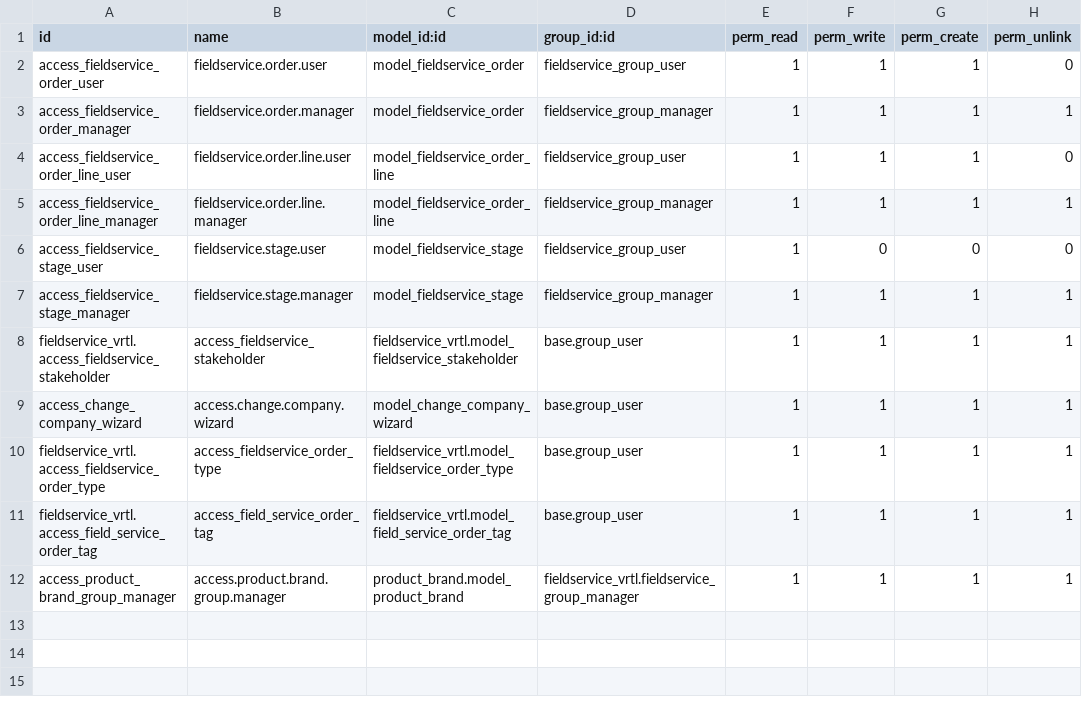
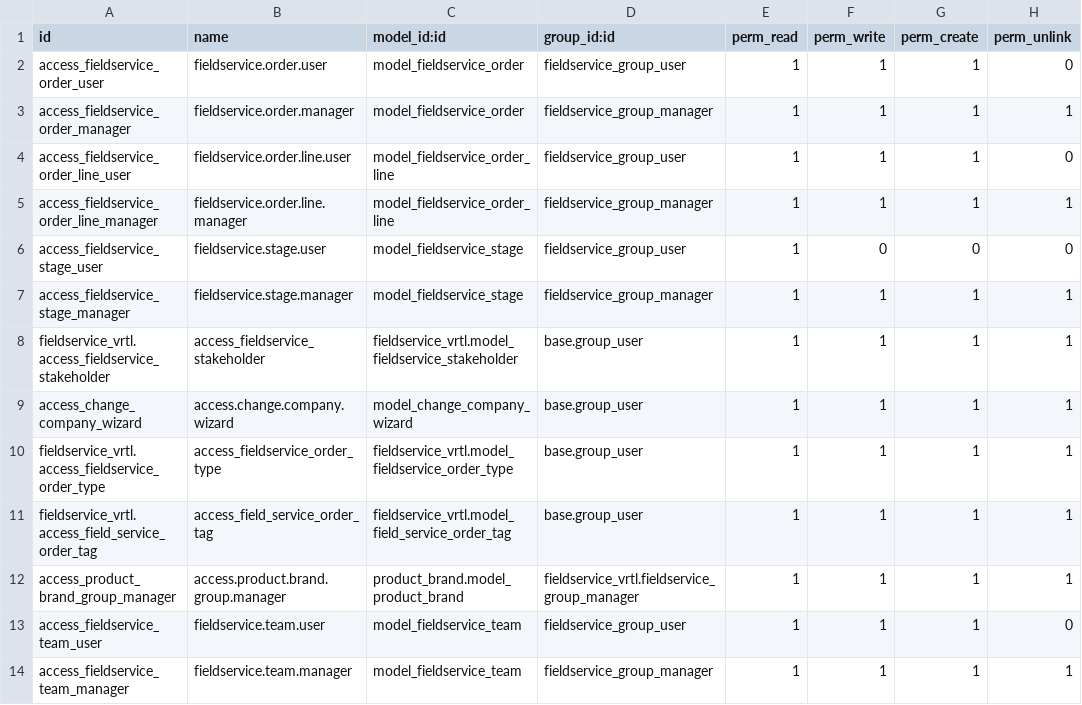
Before and after one commit to vertelab/odoo-field-service, a CSV file: fieldservice_vrtl/security/ir.model.access.csv, drawn as a sheet.

Commit message:
[ADD] fieldservice_vrtl: field service teams
A team groups technicians. It is deliberately open-ended: it can stand
for a work crew, a vehicle with its crew, a competence group, or a single
technician. The model guarantees two things — a team has members, and it
can own a planning calendar.

fieldservice.team
  name, sequence, active, color
  leader_id        -> hr.employee
  member_ids       -> hr.employee
  calendar_user_id -> res.users (planning calendar owner)
  company_id
  order_ids        <- fieldservice.order.team_id

fieldservice.order.team_id is optional: an order can still be assigned to
individual technicians through requested_employee_ids. _get_planning_team()
falls back to the team of the assigned technician, so a single-technician
order still resolves to a calendar owner.

_get_calendar_user() resolves team owner -> company default -> current
user, and never returns an empty recordset. This matters because only 1 of
12 technicians has a user account today, so a hard dependency on
employee.user_id would leave most events ownerless and invisible in the
calendar week view.

equipment_id moves here from fieldservice_maintenance. The analytic
compute in fieldservice_account_analytic declares @api.depends on that
field without depending on the module that defines it, so the registry
refuses to load unless the field exists before that module is loaded.
fieldservice_maintenance inherits the same definition, so nothing changes
for it. The real fix belongs in fieldservice_account_analytic's manifest.

Vehicles live in the separate bridge module fieldservice_fleet_vrtl so
that the base module stays free of the fleet dependency.

```diff
--- a/fieldservice_vrtl/security/ir.model.access.csv
+++ b/fieldservice_vrtl/security/ir.model.access.csv
@@ -12 +12,3 @@ fieldservice_vrtl.access_field_service_order_tag,access_field_service_order_tag,
 access_product_brand_group_manager,access.product.brand.group.manager,product_brand.model_product_brand,fieldservice_vrtl.fieldservice_group_manager,1,1,1,1
+access_fieldservice_team_user,fieldservice.team.user,model_fieldservice_team,fieldservice_group_user,1,1,1,0
+access_fieldservice_team_manager,fieldservice.team.manager,model_fieldservice_team,fieldservice_group_manager,1,1,1,1
```
Also changed, not shown: 7 other files.
